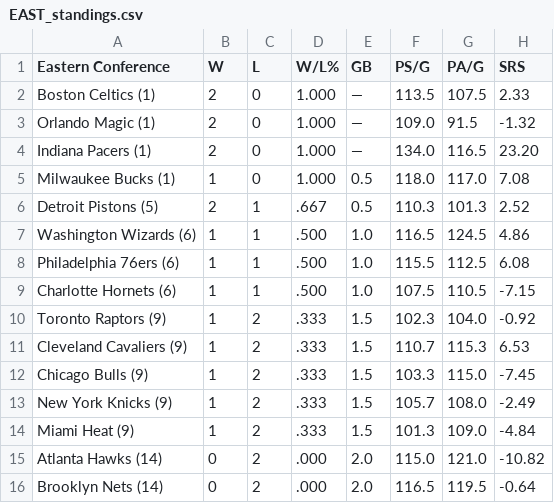
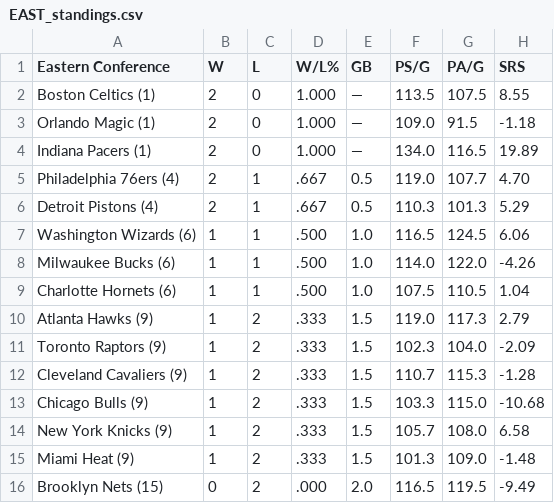
Before and after one commit to caHaber/flat-data-nba-standings, a CSV file: EAST_standings.csv, drawn as a sheet.

Commit message:
Flat: latest data (2023-10-30T16:02:06.514Z) {   "date": "2023-10-30T16:02:06.514Z",   "files": [     {       "name": "EAST_standings.csv",       "deltaBytes": -3,       "source": "https://www.espn.com/nba/standings"     },     {       "name": "NBA_2024.html",       "deltaBytes": -1058,       "source": "https://www.espn.com/nba/standings"     },     {       "name": "WEST_standings.csv",       "deltaBytes": 2,       "source": "https://www.espn.com/nba/standings"     }   ] }

```diff
--- a/EAST_standings.csv
+++ b/EAST_standings.csv
@@ -1,16 +1,16 @@
 "Eastern Conference","W","L","W/L%","GB","PS/G","PA/G","SRS"
-"Boston Celtics (1) ","2","0","1.000","—","113.5","107.5","2.33"
-"Orlando Magic (1) ","2","0","1.000","—","109.0","91.5","-1.32"
-"Indiana Pacers (1) ","2","0","1.000","—","134.0","116.5","23.20"
-"Milwaukee Bucks (1) ","1","0","1.000","0.5","118.0","117.0","7.08"
-"Detroit Pistons (5) ","2","1",".667","0.5","110.3","101.3","2.52"
-"Washington Wizards (6) ","1","1",".500","1.0","116.5","124.5","4.86"
-"Philadelphia 76ers (6) ","1","1",".500","1.0","115.5","112.5","6.08"
-"Charlotte Hornets (6) ","1","1",".500","1.0","107.5","110.5","-7.15"
-"Toronto Raptors (9) ","1","2",".333","1.5","102.3","104.0","-0.92"
-"Cleveland Cavaliers (9) ","1","2",".333","1.5","110.7","115.3","6.53"
-"Chicago Bulls (9) ","1","2",".333","1.5","103.3","115.0","-7.45"
-"New York Knicks (9) ","1","2",".333","1.5","105.7","108.0","-2.49"
-"Miami Heat (9) ","1","2",".333","1.5","101.3","109.0","-4.84"
-"Atlanta Hawks (14) ","0","2",".000","2.0","115.0","121.0","-10.82"
-"Brooklyn Nets (14) ","0","2",".000","2.0","116.5","119.5","-0.64"
+"Boston Celtics (1) ","2","0","1.000","—","113.5","107.5","8.55"
+"Orlando Magic (1) ","2","0","1.000","—","109.0","91.5","-1.18"
+"Indiana Pacers (1) ","2","0","1.000","—","134.0","116.5","19.89"
+"Philadelphia 76ers (4) ","2","1",".667","0.5","119.0","107.7","4.70"
+"Detroit Pistons (4) ","2","1",".667","0.5","110.3","101.3","5.29"
+"Washington Wizards (6) ","1","1",".500","1.0","116.5","124.5","6.06"
+"Milwaukee Bucks (6) ","1","1",".500","1.0","114.0","122.0","-4.26"
+"Charlotte Hornets (6) ","1","1",".500","1.0","107.5","110.5","1.04"
+"Atlanta Hawks (9) ","1","2",".333","1.5","119.0","117.3","2.79"
+"Toronto Raptors (9) ","1","2",".333","1.5","102.3","104.0","-2.09"
+"Cleveland Cavaliers (9) ","1","2",".333","1.5","110.7","115.3","-1.28"
+"Chicago Bulls (9) ","1","2",".333","1.5","103.3","115.0","-10.68"
+"New York Knicks (9) ","1","2",".333","1.5","105.7","108.0","6.58"
+"Miami Heat (9) ","1","2",".333","1.5","101.3","109.0","-1.48"
+"Brooklyn Nets (15) ","0","2",".000","2.0","116.5","119.5","-9.49"
```
Also changed, not shown: WEST_standings.csv, 1 other file.
